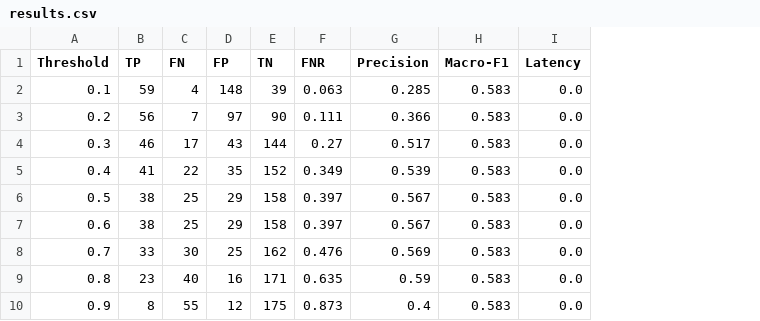
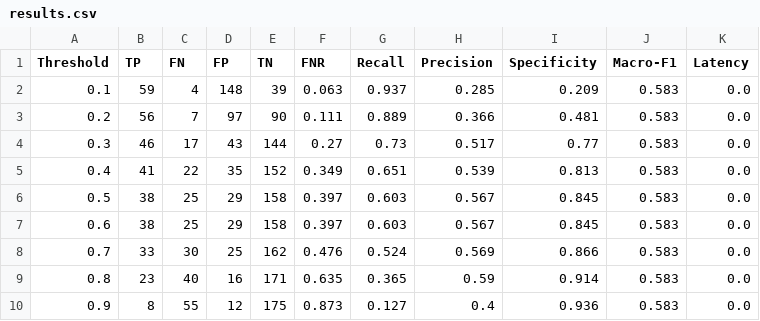
Before and after one commit to AagoshRajSri/SENTINEL-AI, a CSV file: block12/eval/results.csv, drawn as a sheet; the diff names each change by its address in the sheet, - before the commit and + after, or states it on an @@ line.

Commit message:
feat(eval): complete verification audit, clean-clone bootstrap, and grounding safeguards
- Verified 250-case deterministic golden test suite and two-pass triage pipeline
- Calibrated escalation gatekeeper to threshold 0.40 (FNR 34.9%, Recall 65.1%, Macro-F1 0.583)
- Implemented FAISS IndexFlatIP cosine similarity retrieval with L2 vector normalization
- Eliminated evaluation leakage in retriever by filtering all 250 golden IDs and texts
- Enforced two-pass triage safety gate across FastAPI /api/triage and Gradio UI
- Added strict grounding rules and contact link sanitization in reply_drafter
- Added clean-checkout bootstrap script (scripts/bootstrap.py) and tracked fixtures
- Added hermetic unit and regression test suite (tests/test_sentinel.py, 27 tests)
- Added end-to-end evaluation pipeline (eval/evaluate_end_to_end.py)
- Completed exhaustive verification audit report in docs/RESUME_CLAIM_VERIFICATION.md

```diff
--- a/block12/eval/results.csv
+++ b/block12/eval/results.csv
+column G (Recall), rows 2-10: 0.937 | 0.889 | 0.73 | 0.651 | 0.603 | 0.603 | 0.524 | 0.365 | 0.127
+column I (Specificity), rows 2-10: 0.209 | 0.481 | 0.77 | 0.813 | 0.845 | 0.845 | 0.866 | 0.914 | 0.936
```
Also changed, not shown: 22 other files.
